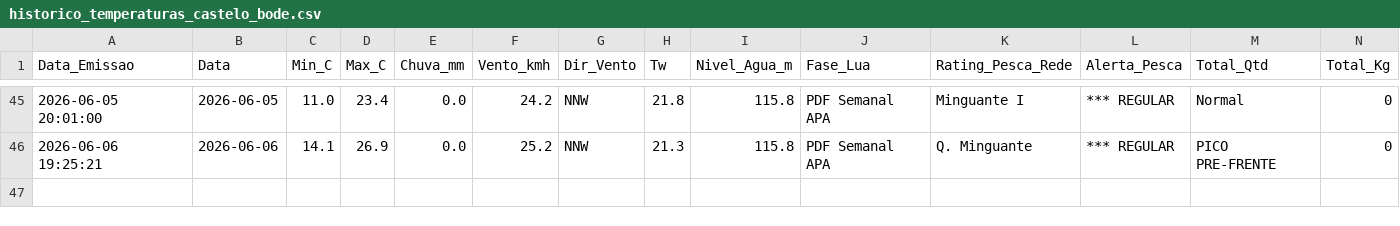
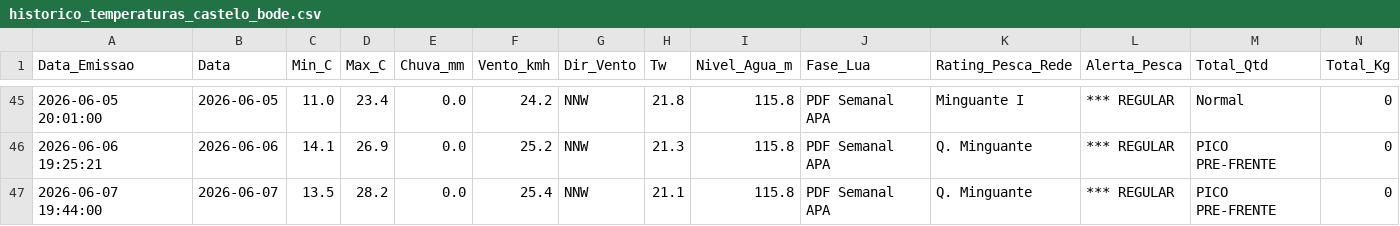
Before and after one commit to mpmendespt/pesca-dashboard, a CSV file: data/historico_temperaturas_castelo_bode.csv, drawn as a sheet; only a part is shown, gaps mark what is left out; rows hold the shown columns only; the diff names each change by its address in the sheet, - before the commit and + after, or states it on an @@ line.

```diff
--- a/data/historico_temperaturas_castelo_bode.csv
+++ b/data/historico_temperaturas_castelo_bode.csv
+row 47: 2026-06-07 19:44:00 | 2026-06-07 | 13.5 | 28.2 | 0.0 | 25.4 | NNW | 21.1 | 115.8 | PDF Semanal APA | Q. Minguante | *** REGULAR | PICO PRE-FRENTE | 0
```
Also changed, not shown: data/Capturas.csv, 4 other files.
